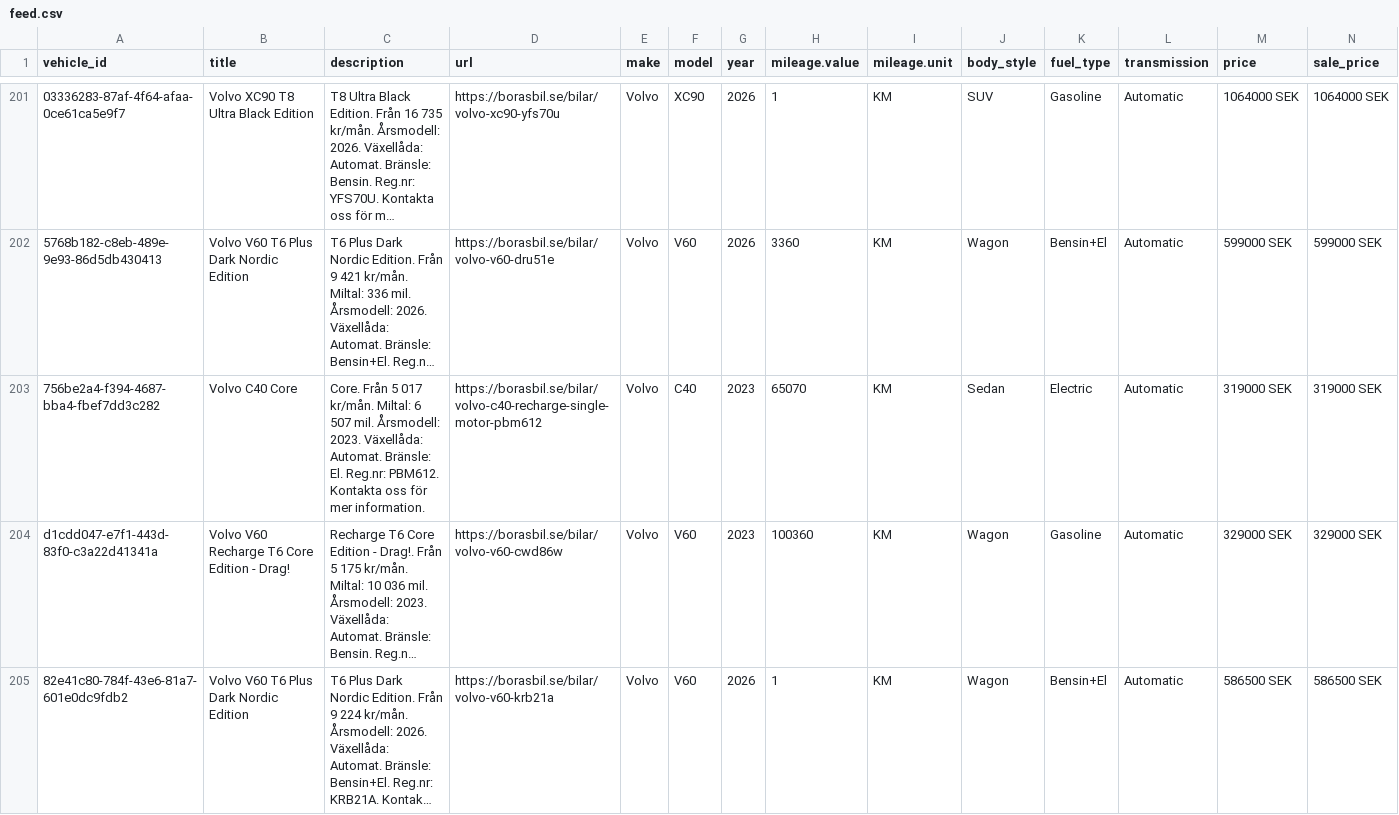
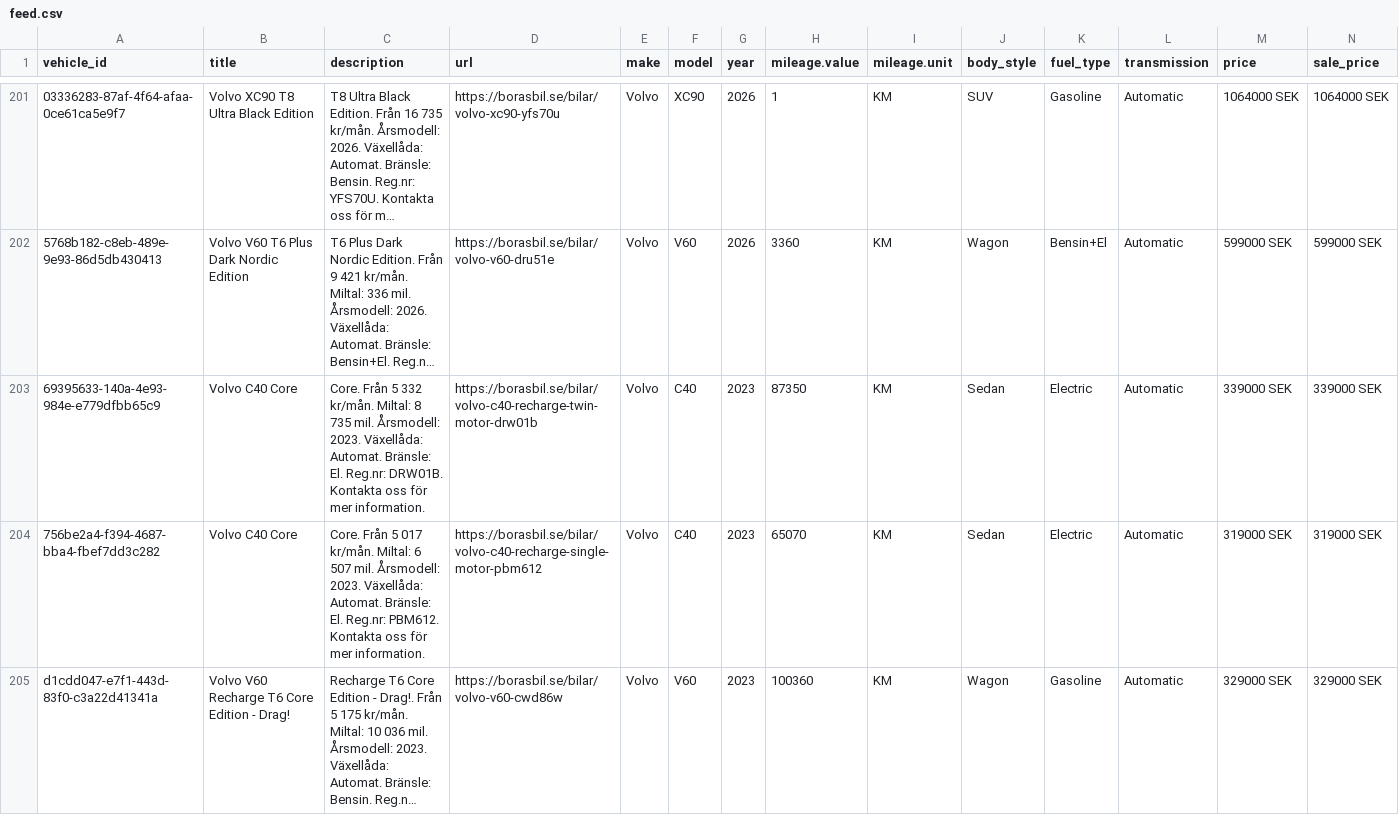
Before and after one commit to Milad-vivamedia/borasbil-facebook-feed, a CSV file: feed.csv, drawn as a sheet; only a part is shown, gaps mark what is left out; the shorter side is filled out with more unchanged rows; long unchanged cells end in …; rows hold the shown columns only; the diff names each change by its address in the sheet, - before the commit and + after, or states it on an @@ line.

Commit message:
Update feed 636b492ede17f28a9ce0ffe93aae6695e222b00f

```diff
--- a/feed.csv
+++ b/feed.csv
+row 203: 69395633-140a-4e93-984e-e779dfbb65c9 | Volvo C40 Core | Core. Från 5 332 kr/mån. Miltal: 8 735 mil. Årsmodell: 2023. Växellåda: Automat. Bränsle: El. Reg.nr: DRW01B. Kontakta oss för mer information. | https://borasbil.se/bilar/volvo-c40-recharge-twin-motor-drw01b | Volvo | C40 | 2023 | 87350 | KM | Sedan | Electric | Automatic | 339000 SEK | 339000 SEK
```
Also changed, not shown: 2 other files.
